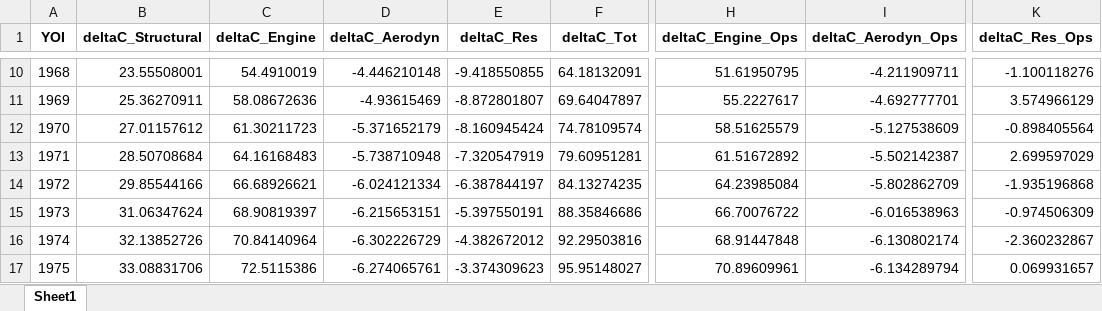
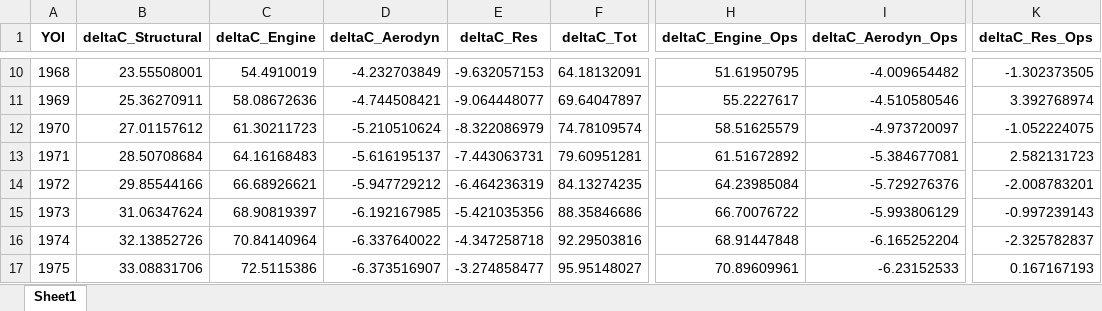
Before and after one commit to rohrerph/Master_Thesis_Codes, an Excel workbook: test_env/Dashboard.xlsx, sheet Sheet1, drawn as a sheet; only a part is shown, gaps mark what is left out; values as stored, in another font and other column widths than the file's, no borders; the diff covers the shown part only; the diff names each change by its address in the sheet, - before the commit and + after, or states it on an @@ line.

```diff
--- a/test_env/Dashboard.xlsx (sheet Sheet1)
+++ b/test_env/Dashboard.xlsx (sheet Sheet1)
-D10 (deltaC_Aerodyn): -4.446210148
+D10 (deltaC_Aerodyn): -4.232703849
-E10 (deltaC_Res): -9.418550855
+E10 (deltaC_Res): -9.632057153
-I10 (deltaC_Aerodyn_Ops): -4.211909711
+I10 (deltaC_Aerodyn_Ops): -4.009654482
-K10 (deltaC_Res_Ops): -1.100118276
+K10 (deltaC_Res_Ops): -1.302373505
-D11 (deltaC_Aerodyn): -4.93615469
+D11 (deltaC_Aerodyn): -4.744508421
-E11 (deltaC_Res): -8.872801807
+E11 (deltaC_Res): -9.064448077
-I11 (deltaC_Aerodyn_Ops): -4.692777701
+I11 (deltaC_Aerodyn_Ops): -4.510580546
-K11 (deltaC_Res_Ops): 3.574966129
+K11 (deltaC_Res_Ops): 3.392768974
-D12 (deltaC_Aerodyn): -5.371652179
+D12 (deltaC_Aerodyn): -5.210510624
-E12 (deltaC_Res): -8.160945424
+E12 (deltaC_Res): -8.322086979
-I12 (deltaC_Aerodyn_Ops): -5.127538609
+I12 (deltaC_Aerodyn_Ops): -4.973720097
-K12 (deltaC_Res_Ops): -0.898405564
+K12 (deltaC_Res_Ops): -1.052224075
-D13 (deltaC_Aerodyn): -5.738710948
+D13 (deltaC_Aerodyn): -5.616195137
-E13 (deltaC_Res): -7.320547919
+E13 (deltaC_Res): -7.443063731
-I13 (deltaC_Aerodyn_Ops): -5.502142387
+I13 (deltaC_Aerodyn_Ops): -5.384677081
-K13 (deltaC_Res_Ops): 2.699597029
+K13 (deltaC_Res_Ops): 2.582131723
-D14 (deltaC_Aerodyn): -6.024121334
+D14 (deltaC_Aerodyn): -5.947729212
-E14 (deltaC_Res): -6.387844197
+E14 (deltaC_Res): -6.464236319
-I14 (deltaC_Aerodyn_Ops): -5.802862709
+I14 (deltaC_Aerodyn_Ops): -5.729276376
-K14 (deltaC_Res_Ops): -1.935196868
+K14 (deltaC_Res_Ops): -2.008783201
-D15 (deltaC_Aerodyn): -6.215653151
+D15 (deltaC_Aerodyn): -6.192167985
-E15 (deltaC_Res): -5.397550191
+E15 (deltaC_Res): -5.421035356
-I15 (deltaC_Aerodyn_Ops): -6.016538963
+I15 (deltaC_Aerodyn_Ops): -5.993806129
-K15 (deltaC_Res_Ops): -0.974506309
+K15 (deltaC_Res_Ops): -0.997239143
-D16 (deltaC_Aerodyn): -6.302226729
+D16 (deltaC_Aerodyn): -6.337640022
-E16 (deltaC_Res): -4.382672012
+E16 (deltaC_Res): -4.347258718
-I16 (deltaC_Aerodyn_Ops): -6.130802174
+I16 (deltaC_Aerodyn_Ops): -6.165252204
-K16 (deltaC_Res_Ops): -2.360232867
+K16 (deltaC_Res_Ops): -2.325782837
-D17 (deltaC_Aerodyn): -6.274065761
+D17 (deltaC_Aerodyn): -6.373516907
-E17 (deltaC_Res): -3.374309623
+E17 (deltaC_Res): -3.274858477
-I17 (deltaC_Aerodyn_Ops): -6.134289794
+I17 (deltaC_Aerodyn_Ops): -6.23152533
-K17 (deltaC_Res_Ops): 0.069931657
+K17 (deltaC_Res_Ops): 0.167167193
```
Also changed, not shown: 212 edited cells elsewhere in this sheet, test_env/Databank.xlsx, test_env/database_creation/rawdata/emissions/icao_cruise_emissions.xlsx, 9 other files.
